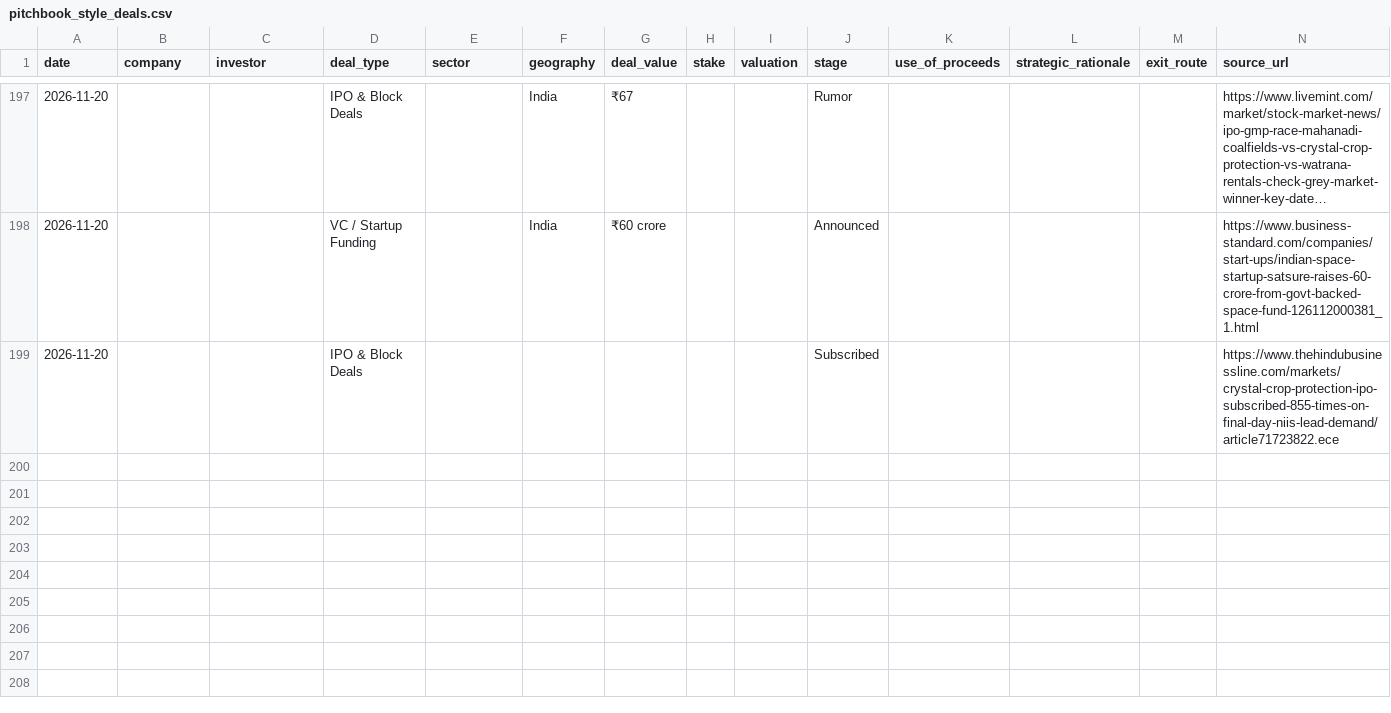
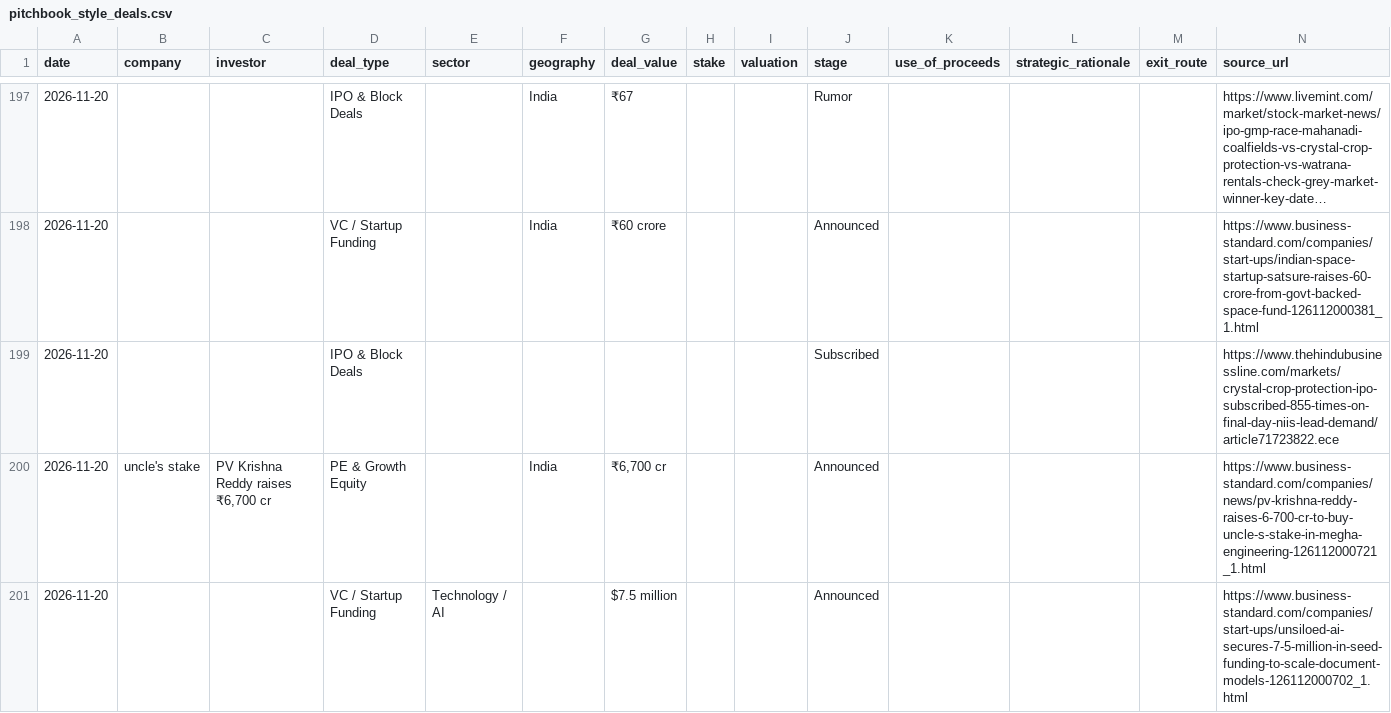
Before and after one commit to aarreev12342/morning-brief, a CSV file: data/pitchbook_style_deals.csv, drawn as a sheet; only a part is shown, gaps mark what is left out; long unchanged cells end in ….

```diff
--- a/data/pitchbook_style_deals.csv
+++ b/data/pitchbook_style_deals.csv
@@ -199 +199,3 @@ date,company,investor,deal_type,sector,geography,deal_value,stake,valuation,stag
 2026-11-20,,,IPO & Block Deals,,,,,,Subscribed,,,,https://www.thehindubusinessline.com/markets/crystal-crop-protection-ipo-subscribed-855-times-on-final-day-niis-lead-demand/article71723822.ece
+2026-11-20,uncle's stake,"PV Krishna Reddy raises ₹6,700 cr",PE & Growth Equity,,India,"₹6,700 cr",,,Announced,,,,https://www.business-standard.com/companies/news/pv-krishna-reddy-raises-6-700-cr-to-buy-uncle-s-stake-in-megha-engineering-126112000721_1.html
+2026-11-20,,,VC / Startup Funding,Technology / AI,,$7.5 million,,,Announced,,,,https://www.business-standard.com/companies/start-ups/unsiloed-ai-secures-7-5-million-in-seed-funding-to-scale-document-models-126112000702_1.html
```
Also changed, not shown: data/deals.csv.
